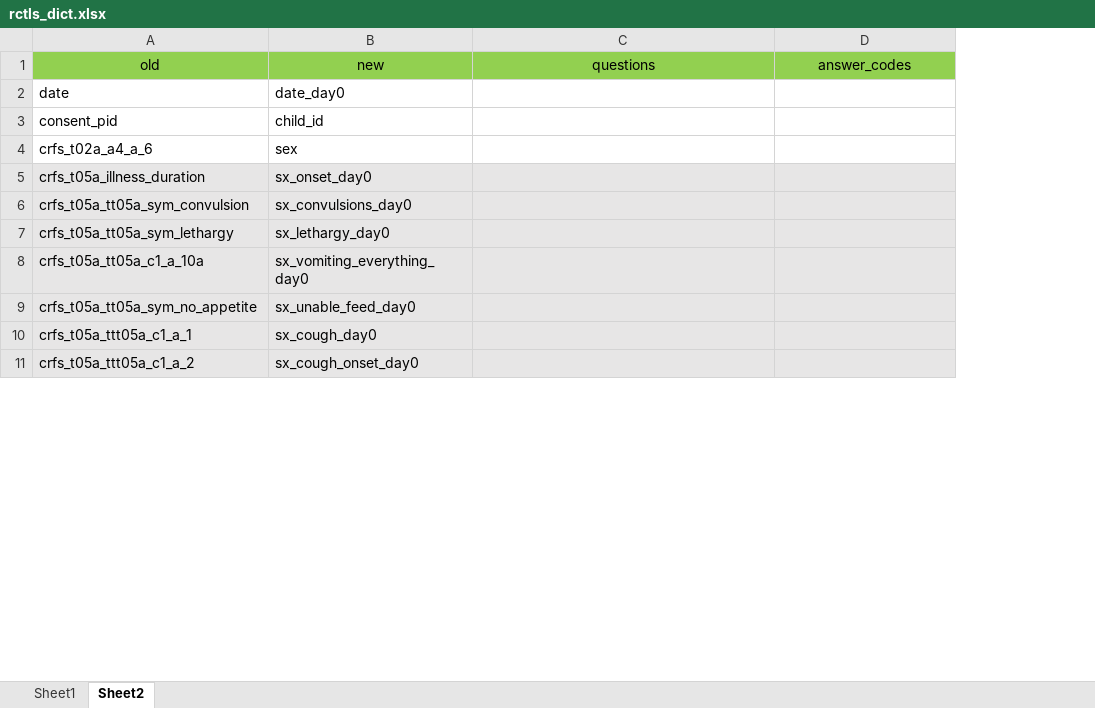
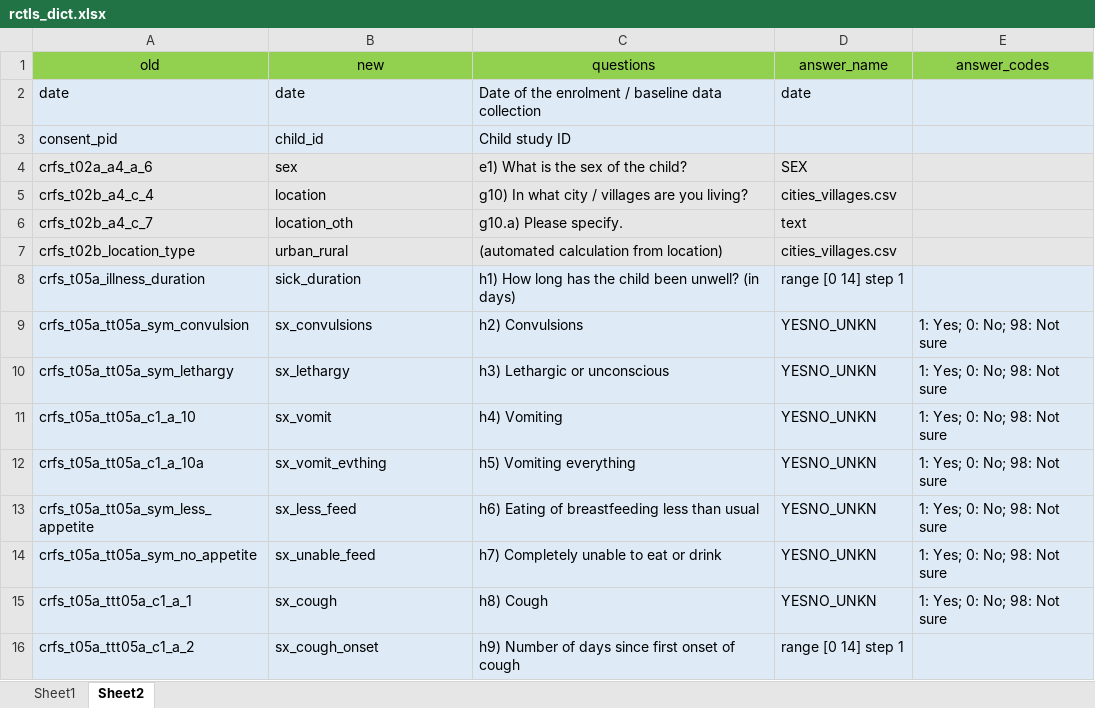
Before and after one commit to SwissTPH/timci, an Excel workbook: inst/extdata/rctls_dict.xlsx, sheet Sheet2, drawn as a sheet; only a part is shown; values as stored, in another font and other column widths than the file's, no borders; addresses are those after the commit; the diff covers the shown part only; the diff names each change by its address in the sheet, - before the commit and + after, or states it on an @@ line.

```diff
--- a/inst/extdata/rctls_dict.xlsx (sheet Sheet2)
+++ b/inst/extdata/rctls_dict.xlsx (sheet Sheet2)
+column D (answer_name), rows 2-4: date |  | SEX; rows 8-10: range [0 14] step 1 | YESNO_UNKN | YESNO_UNKN; row 12: YESNO_UNKN; rows 14-16: YESNO_UNKN | YESNO_UNKN | range [0 14] step 1
-A2:C3 fill: none
+A2:C3 fill: #DEEBF7
-B2 (new): date_day0
+B2 (new): date
-C2 (questions): (empty)
+C2 (questions): Date of the enrolment / baseline data collection
-E2:E3 fill: none
+E2:E3 fill: #DEEBF7
-C3 (questions): (empty)
+C3 (questions): Child study ID
-A4:C4 fill: none
+A4:C4 fill: #E7E6E6
-C4 (questions): (empty)
+C4 (questions): e1) What is the sex of the child?
-E4 fill: none
+E4 fill: #E7E6E6
+row 5: crfs_t02b_a4_c_4 | location | g10) In what city / villages are you living? | cities_villages.csv
+row 6: crfs_t02b_a4_c_7 | location_oth | g10.a) Please specify. | text
+row 7: crfs_t02b_location_type | urban_rural | (automated calculation from location) | cities_villages.csv
-B8 (new): sx_onset_day0
+B8 (new): sick_duration
-C8 (questions): (empty)
+C8 (questions): h1) How long has the child been unwell? (in days)
-B9 (new): sx_convulsions_day0
+B9 (new): sx_convulsions
-C9 (questions): (empty)
+C9 (questions): h2) Convulsions
-E9:E10 (answer_codes): (empty)
+E9:E10 (answer_codes): 1: Yes; 0: No; 98: Not sure
-B10 (new): sx_lethargy_day0
+B10 (new): sx_lethargy
-C10 (questions): (empty)
+C10 (questions): h3) Lethargic or unconscious
+row 11: crfs_t05a_tt05a_c1_a_10 | sx_vomit | h4) Vomiting | YESNO_UNKN | 1: Yes; 0: No; 98: Not sure
-B12 (new): sx_vomiting_everything_day0
+B12 (new): sx_vomit_evthing
-C12 (questions): (empty)
+C12 (questions): h5) Vomiting everything
-E12 (answer_codes): (empty)
+E12 (answer_codes): 1: Yes; 0: No; 98: Not sure
+row 13: crfs_t05a_tt05a_sym_less_appetite | sx_less_feed | h6) Eating of breastfeeding less than usual | YESNO_UNKN | 1: Yes; 0: No; 98: Not sure
-B14 (new): sx_unable_feed_day0
+B14 (new): sx_unable_feed
-C14 (questions): (empty)
+C14 (questions): h7) Completely unable to eat or drink
-E14:E15 (answer_codes): (empty)
+E14:E15 (answer_codes): 1: Yes; 0: No; 98: Not sure
-B15 (new): sx_cough_day0
+B15 (new): sx_cough
-C15 (questions): (empty)
+C15 (questions): h8) Cough
-B16 (new): sx_cough_onset_day0
+B16 (new): sx_cough_onset
-C16 (questions): (empty)
+C16 (questions): h9) Number of days since first onset of cough
```
Also changed, not shown: 43 added rows and 100 edited cells elsewhere in this sheet, sheet Sheet1, inst/extdata/pii_dict.xlsx, inst/extdata/screening_dict.xlsx, 3 other files.
